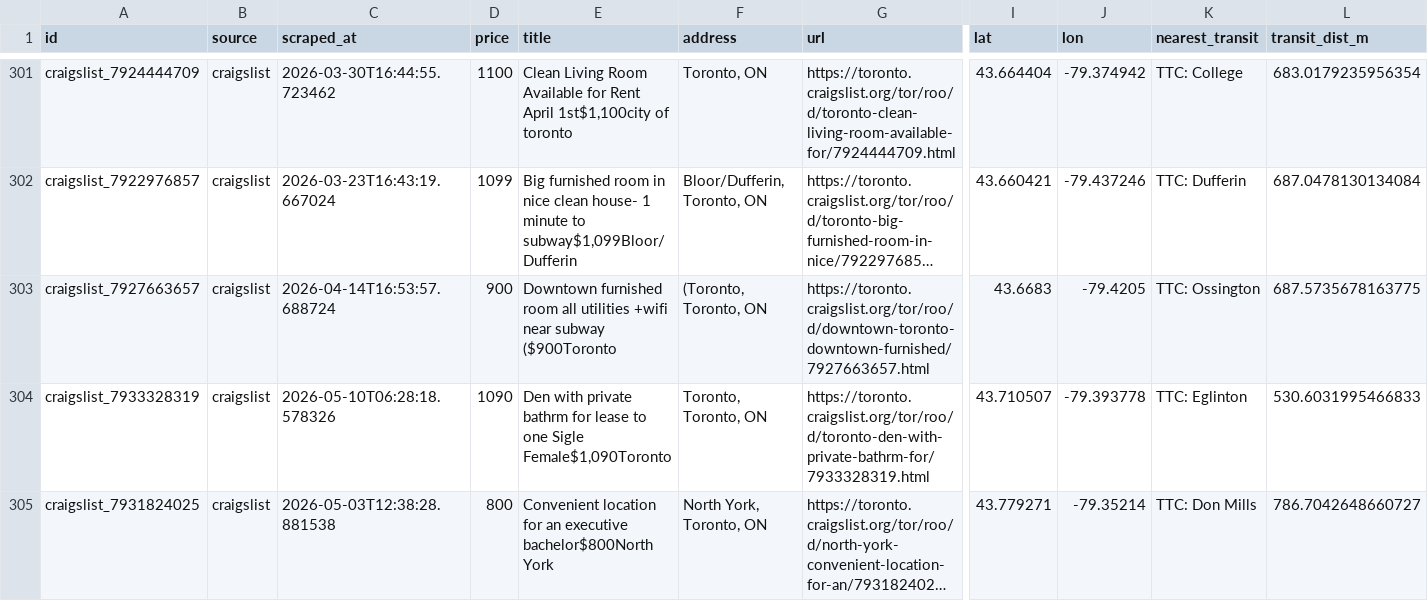
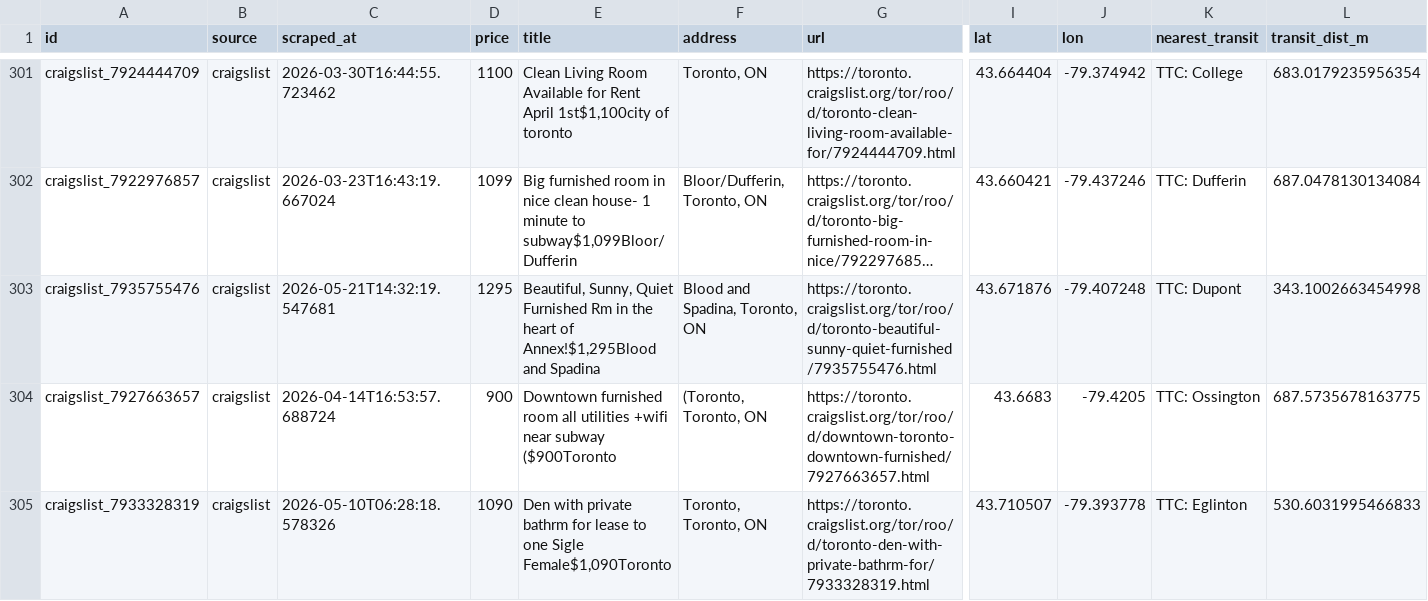
Before and after one commit to ons96/toronto-rental-agent, a CSV file: data/listings.csv, drawn as a sheet; only a part is shown, gaps mark what is left out; the shorter side is filled out with more unchanged rows; long unchanged cells end in …; rows hold the shown columns only; the diff names each change by its address in the sheet, - before the commit and + after, or states it on an @@ line.

```diff
--- a/data/listings.csv
+++ b/data/listings.csv
+row 303: craigslist_7935755476 | craigslist | 2026-05-21T14:32:19.547681 | 1295 | Beautiful, Sunny, Quiet Furnished Rm in the heart of Annex!$1,295Blood and Spadina | Blood and Spadina, Toronto, ON | https://toronto.craigslist.org/tor/roo/d/toronto-beautiful-sunny-quiet-furnished/7935755476.html | 43.671876 | -79.407248 | TTC: Dupont | 343.1002663454998
```
